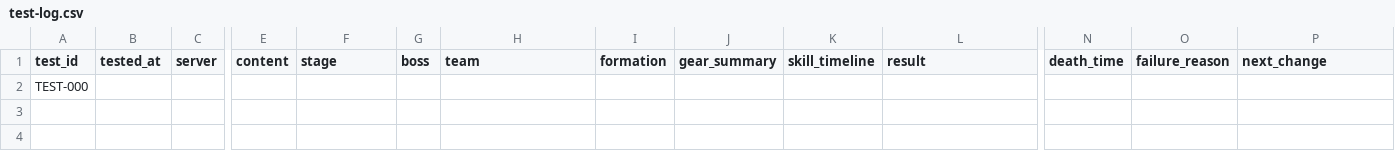
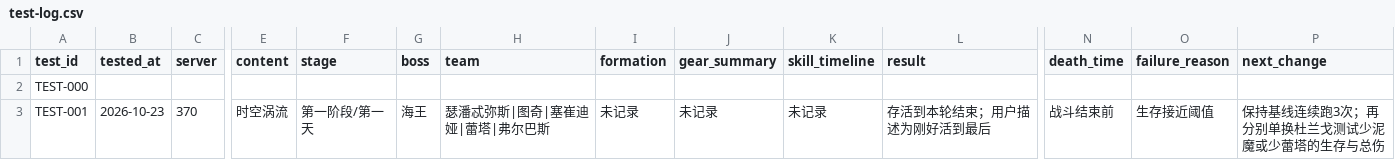
Before and after one commit to tao2years/Dragon_Silence, a CSV file: state/test-log.csv, drawn as a sheet; only a part is shown, gaps mark what is left out; rows hold the shown columns only; the diff names each change by its address in the sheet, - before the commit and + after, or states it on an @@ line.

```diff
--- a/state/test-log.csv
+++ b/state/test-log.csv
+row 3: TEST-001 | 2026-10-23 | 370 | 时空涡流 | 第一阶段/第一天 | 海王 | 瑟潘忒弥斯|图奇|塞崔迪娅|蕾塔|弗尔巴斯 | 未记录 | 未记录 | 未记录 | 存活到本轮结束；用户描述为刚好活到最后 | 战斗结束前 | 生存接近阈值 | 保持基线连续跑3次；再分别单换杜兰戈测试少泥魔或少蕾塔的生存与总伤
```
Also changed, not shown: corpus/heroes.csv, corpus/sources.csv, 10 other files.
